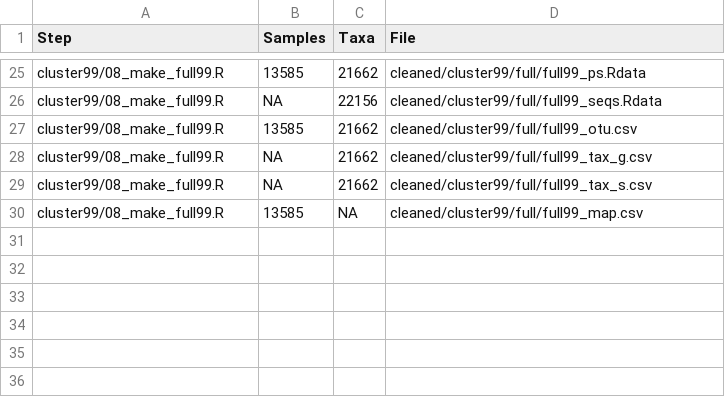
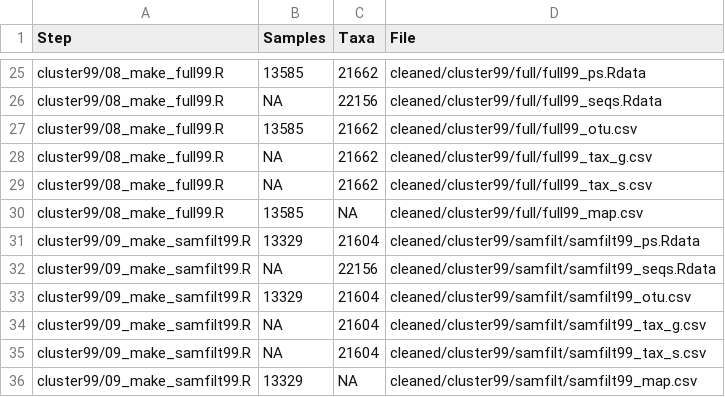
Before and after one commit to JCSzamosi/imagine_data_qc, a CSV file: stats/track_counts.csv, drawn as a sheet; only a part is shown, gaps mark what is left out; the diff names each change by its address in the sheet, - before the commit and + after, or states it on an @@ line.

```diff
--- a/stats/track_counts.csv
+++ b/stats/track_counts.csv
+row 31: cluster99/09_make_samfilt99.R | 13329 | 21604 | cleaned/cluster99/samfilt/samfilt99_ps.Rdata
+row 32: cluster99/09_make_samfilt99.R | NA | 22156 | cleaned/cluster99/samfilt/samfilt99_seqs.Rdata
+row 33: cluster99/09_make_samfilt99.R | 13329 | 21604 | cleaned/cluster99/samfilt/samfilt99_otu.csv
+row 34: cluster99/09_make_samfilt99.R | NA | 21604 | cleaned/cluster99/samfilt/samfilt99_tax_g.csv
+row 35: cluster99/09_make_samfilt99.R | NA | 21604 | cleaned/cluster99/samfilt/samfilt99_tax_s.csv
+row 36: cluster99/09_make_samfilt99.R | 13329 | NA | cleaned/cluster99/samfilt/samfilt99_map.csv
```
Also changed, not shown: 2 other files.
